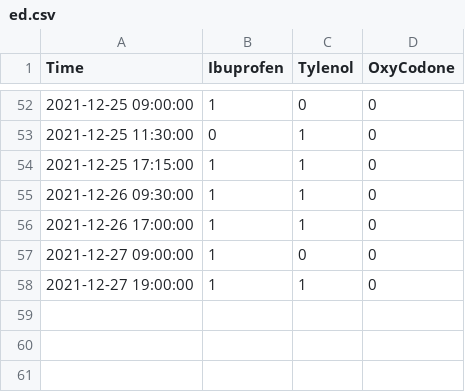
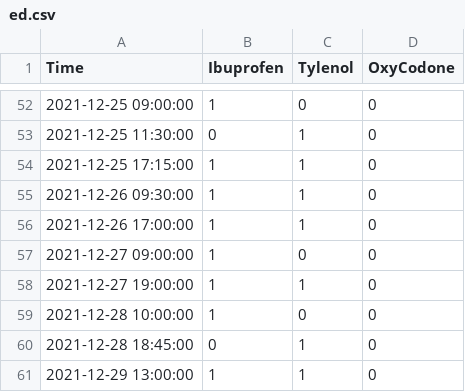
Before and after one commit to elijaheaton/elijah-drugs, a CSV file: ed.csv, drawn as a sheet; only a part is shown, gaps mark what is left out.

```diff
--- a/ed.csv
+++ b/ed.csv
@@ -58 +58,4 @@ Time,Ibuprofen,Tylenol,OxyCodone
 2021-12-27 19:00:00,1,1,0
+2021-12-28 10:00:00,1,0,0
+2021-12-28 18:45:00,0,1,0
+2021-12-29 13:00:00,1,1,0
```
Also changed, not shown: 2 other files.
